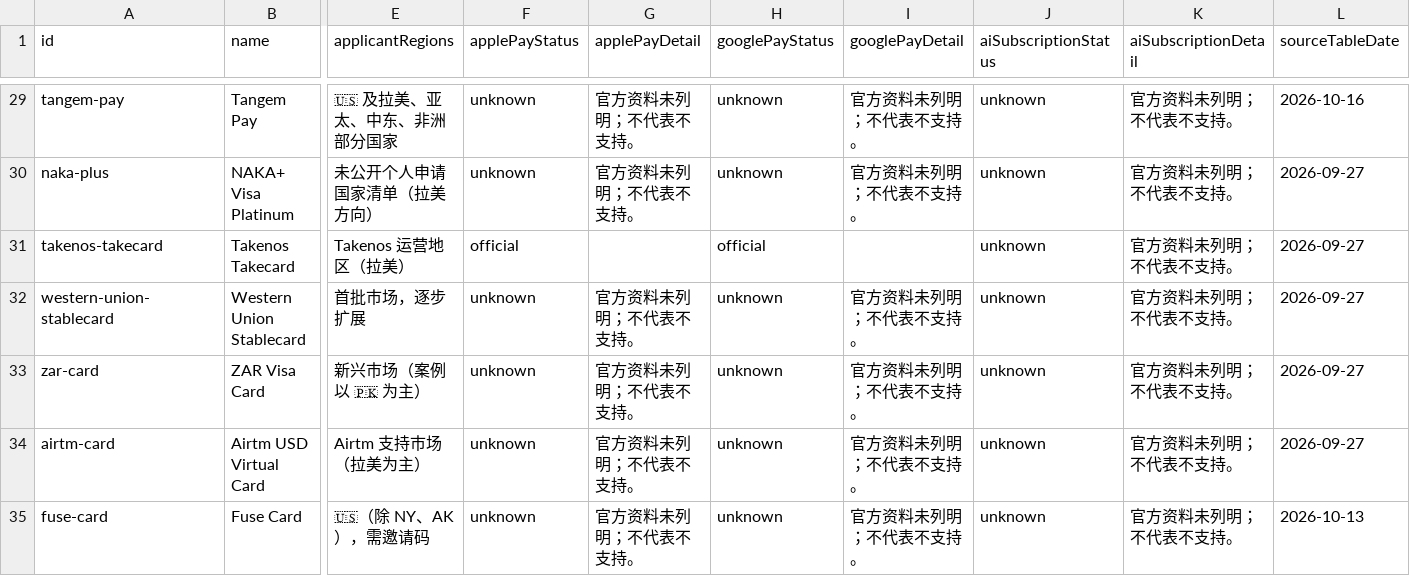
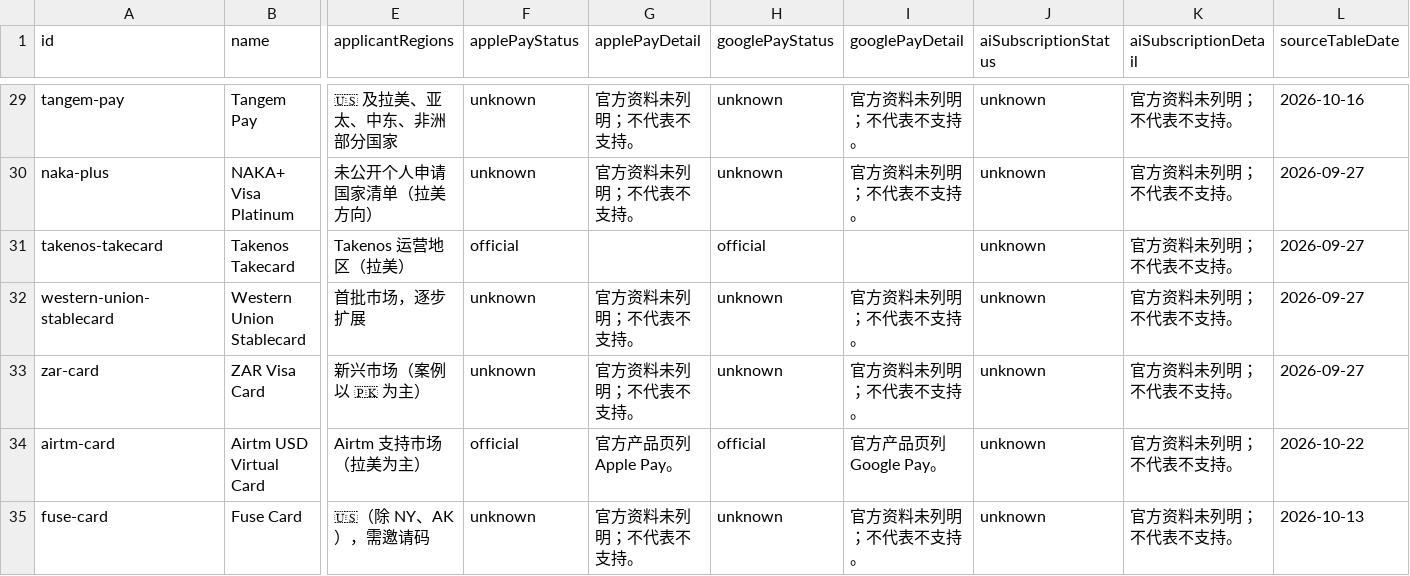
Before and after one commit to liam1024-tech/awesome-crypto-cards, a CSV file: data/payment-compatibility.csv, drawn as a sheet; only a part is shown, gaps mark what is left out; the diff covers the shown part only; the diff names each change by its address in the sheet, - before the commit and + after, or states it on an @@ line.

```diff
--- a/data/payment-compatibility.csv
+++ b/data/payment-compatibility.csv
-F34 (applePayStatus): unknown
+F34 (applePayStatus): official
-G34 (applePayDetail): 官方资料未列明；不代表不支持。
+G34 (applePayDetail): 官方产品页列 Apple Pay。
-H34 (googlePayStatus): unknown
+H34 (googlePayStatus): official
-I34 (googlePayDetail): 官方资料未列明；不代表不支持。
+I34 (googlePayDetail): 官方产品页列 Google Pay。
-L34 (sourceTableDate): 2026-09-27
+L34 (sourceTableDate): 2026-10-22
```
Also changed, not shown: 2 added rows and 44 edited cells elsewhere in this file, data/app-privacy-matrix.csv, data/card-changelogs.csv, 6 other files.
